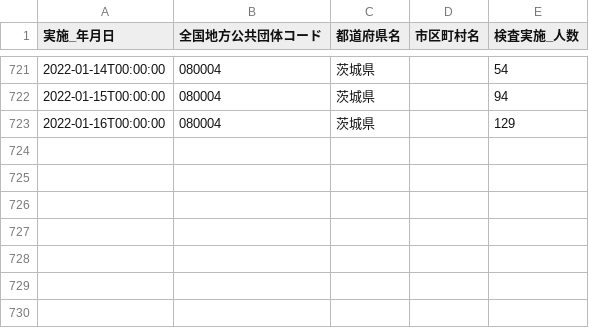
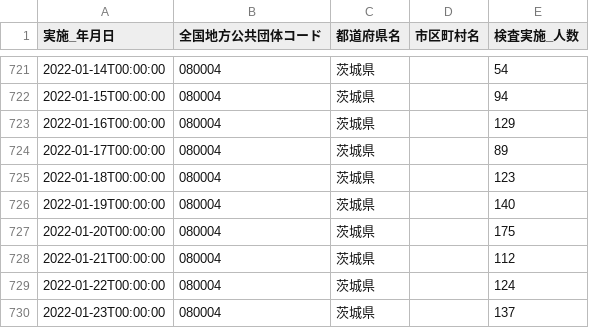
Before and after one commit to a01sa01to/my-website, a CSV file: opendata/data/covid19_ibaraki/080004_ibaraki_covid19_test_people.csv, drawn as a sheet; only a part is shown, gaps mark what is left out; the diff names each change by its address in the sheet, - before the commit and + after, or states it on an @@ line.

```diff
--- a/opendata/data/covid19_ibaraki/080004_ibaraki_covid19_test_people.csv
+++ b/opendata/data/covid19_ibaraki/080004_ibaraki_covid19_test_people.csv
+row 724: 2022-01-17T00:00:00 | 080004 | 茨城県 |  | 89
+row 725: 2022-01-18T00:00:00 | 080004 | 茨城県 |  | 123
+row 726: 2022-01-19T00:00:00 | 080004 | 茨城県 |  | 140
+row 727: 2022-01-20T00:00:00 | 080004 | 茨城県 |  | 175
+row 728: 2022-01-21T00:00:00 | 080004 | 茨城県 |  | 112
+row 729: 2022-01-22T00:00:00 | 080004 | 茨城県 |  | 124
+row 730: 2022-01-23T00:00:00 | 080004 | 茨城県 |  | 137
```
Also changed, not shown: 19 other files.
